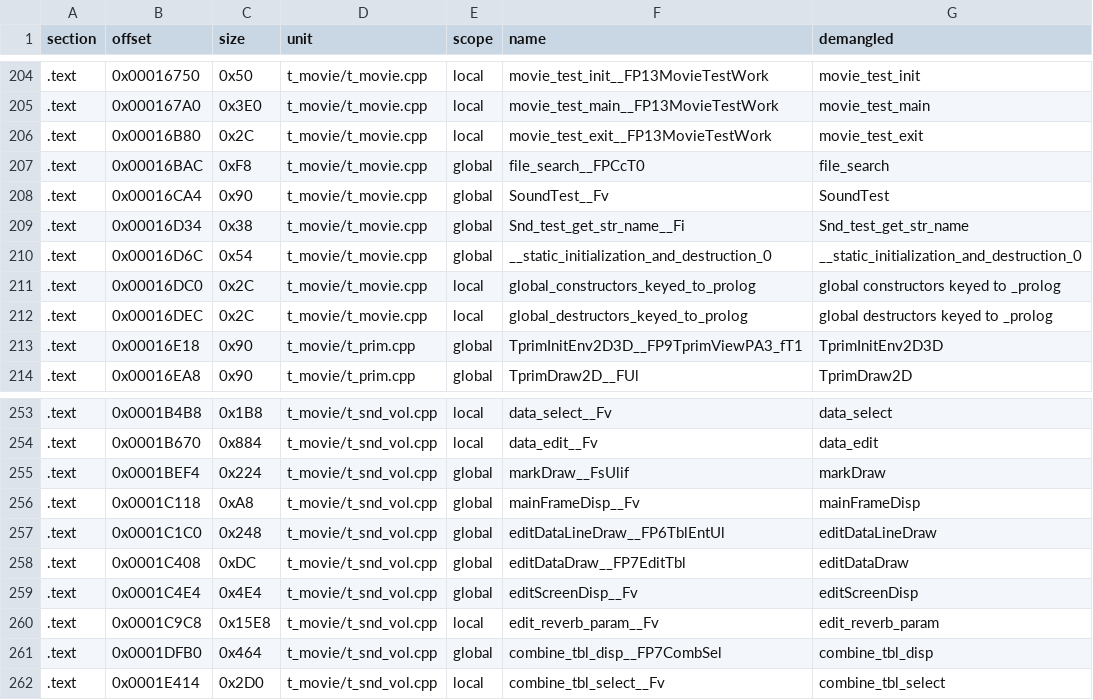
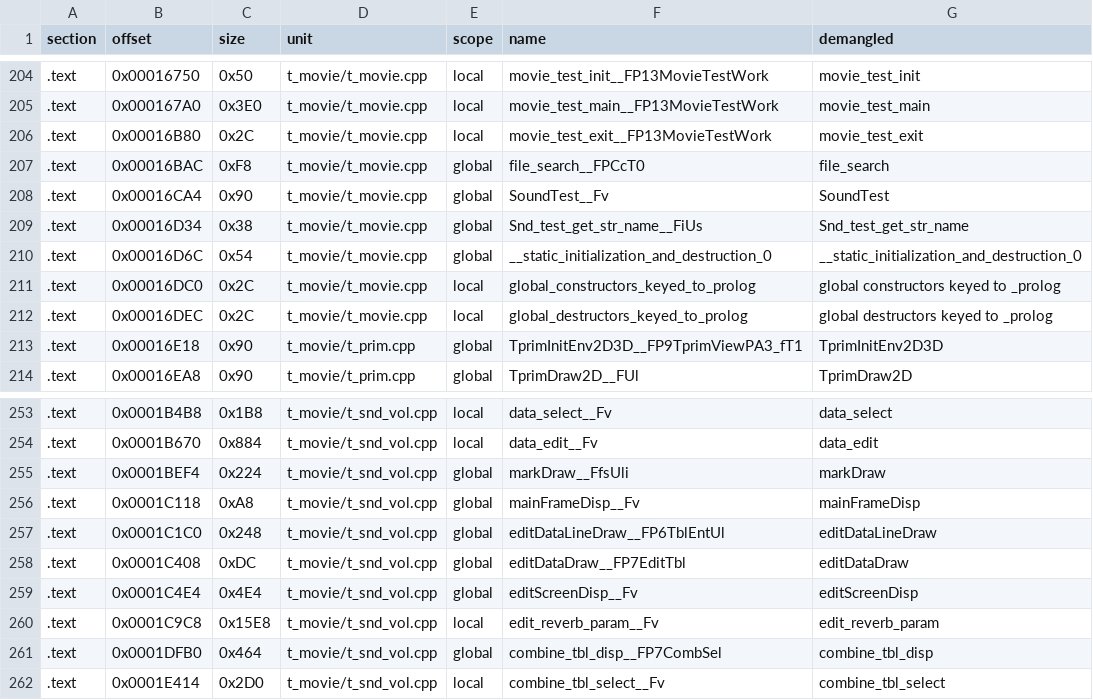
Before and after one commit to Penguinjanator/re4, a TSV file: config/G4BE08/modules/t_movie/sym_map.tsv, drawn as a sheet; only a part is shown, gaps mark what is left out.

```diff
--- a/config/G4BE08/modules/t_movie/sym_map.tsv
+++ b/config/G4BE08/modules/t_movie/sym_map.tsv
@@ -208,3 +208,3 @@ section	offset	size	unit	scope	name	demangled
 .text	0x00016CA4	0x90	t_movie/t_movie.cpp	global	SoundTest__Fv	SoundTest
-.text	0x00016D34	0x38	t_movie/t_movie.cpp	global	Snd_test_get_str_name__Fi	Snd_test_get_str_name
+.text	0x00016D34	0x38	t_movie/t_movie.cpp	global	Snd_test_get_str_name__FiUs	Snd_test_get_str_name
 .text	0x00016D6C	0x54	t_movie/t_movie.cpp	global	__static_initialization_and_destruction_0	__static_initialization_and_destruction_0
@@ -254,3 +254,3 @@ section	offset	size	unit	scope	name	demangled
 .text	0x0001B670	0x884	t_movie/t_snd_vol.cpp	local	data_edit__Fv	data_edit
-.text	0x0001BEF4	0x224	t_movie/t_snd_vol.cpp	global	markDraw__FsUlif	markDraw
+.text	0x0001BEF4	0x224	t_movie/t_snd_vol.cpp	global	markDraw__FfsUli	markDraw
 .text	0x0001C118	0xA8	t_movie/t_snd_vol.cpp	global	mainFrameDisp__Fv	mainFrameDisp
```
Also changed, not shown: config/G4BE08/modules/st2_0/sym_map.tsv, config/G4BE08/modules/st2_1/sym_map.tsv, 43 other files.
